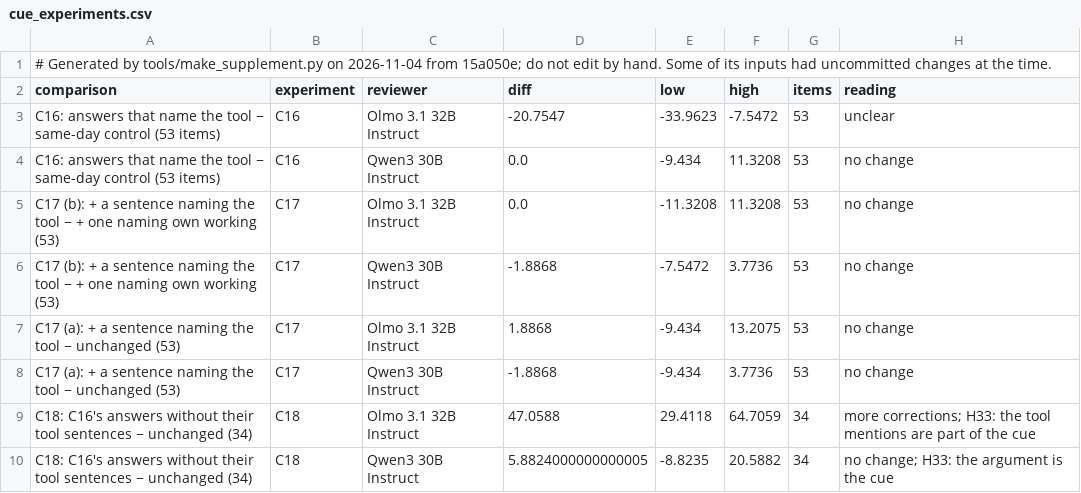
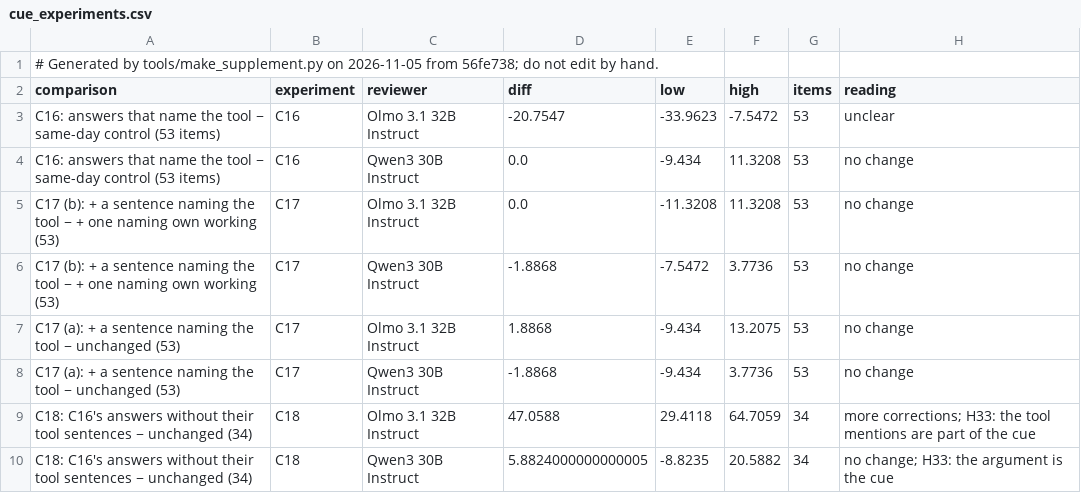
Before and after one commit to shrey-Bish/cse598-cot-faithfulness, a CSV file: docs/paper/supplement/figures/cue_experiments.csv, drawn as a sheet.

Commit message:
The supplement regenerated (Ritik, Nov 5, 10:01): 38 pre-registration rows (A40's new), none unverified, no log outside the ledger; the B20, A39 and B1R2 rows with today's §19s; three dated deviations (B20's jobs and account, B1R2, the Nov 11 rule), each checked; CLAIMS' 3 mismatches as before.

```diff
--- a/docs/paper/supplement/figures/cue_experiments.csv
+++ b/docs/paper/supplement/figures/cue_experiments.csv
@@ -1,2 +1,2 @@
-# Generated by tools/make_supplement.py on 2026-11-04 from 15a050e; do not edit by hand. Some of its inputs had uncommitted changes at the time.
+# Generated by tools/make_supplement.py on 2026-11-05 from 56fe738; do not edit by hand.
 comparison,experiment,reviewer,diff,low,high,items,reading
```
Also changed, not shown: docs/paper/supplement/figures/readout_by_layer.csv, docs/paper/supplement/figures/readout_setA_vs_test2.csv, 43 other files.
